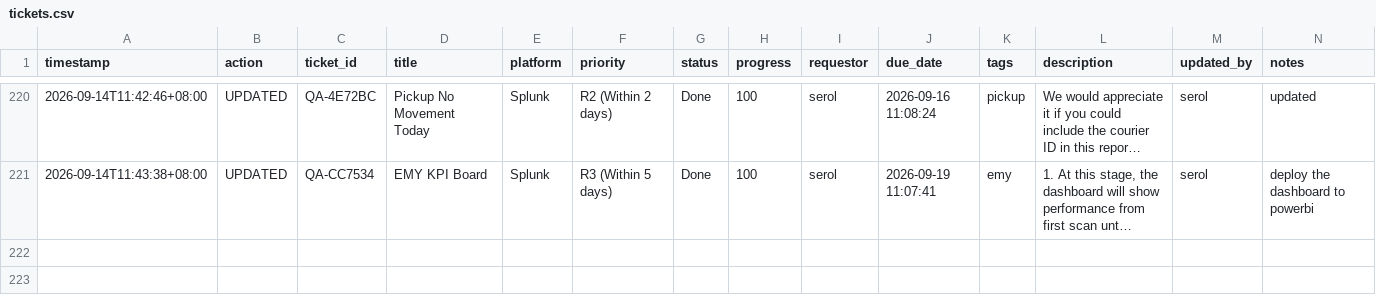
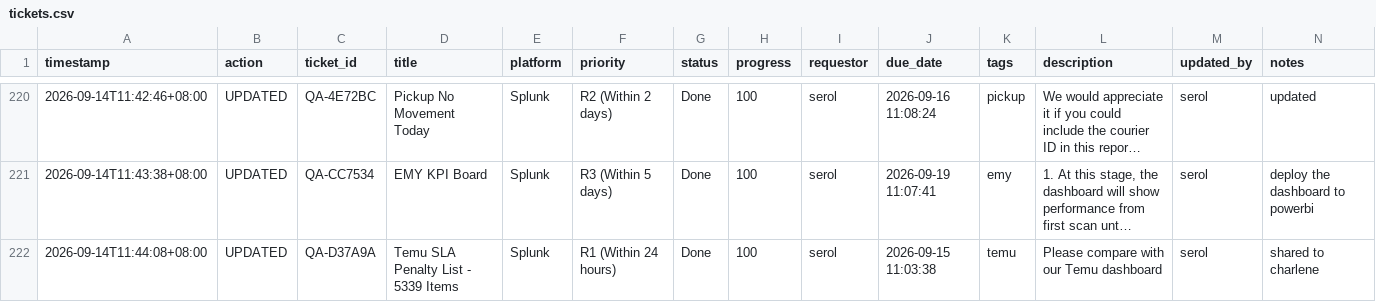
Before and after one commit to serol13/MY_opsX, a CSV file: tickets.csv, drawn as a sheet; only a part is shown, gaps mark what is left out; long unchanged cells end in …; rows hold the shown columns only; the diff names each change by its address in the sheet, - before the commit and + after, or states it on an @@ line.

Commit message:
[UPDATED] QA-D37A9A by serol — 2026-09-14T11:44

```diff
--- a/tickets.csv
+++ b/tickets.csv
+row 222: 2026-09-14T11:44:08+08:00 | UPDATED | QA-D37A9A | Temu SLA Penalty List - 5339 Items | Splunk | R1 (Within 24 hours) | Done | 100 | serol | 2026-09-15 11:03:38 | temu | Please compare with our Temu dashboard | serol | shared to charlene
```
